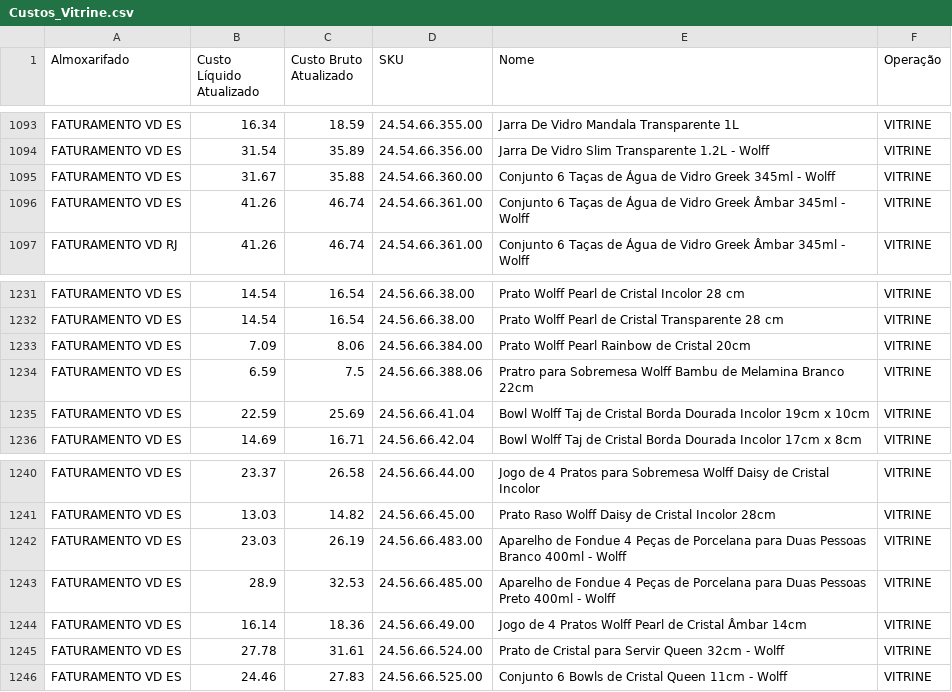
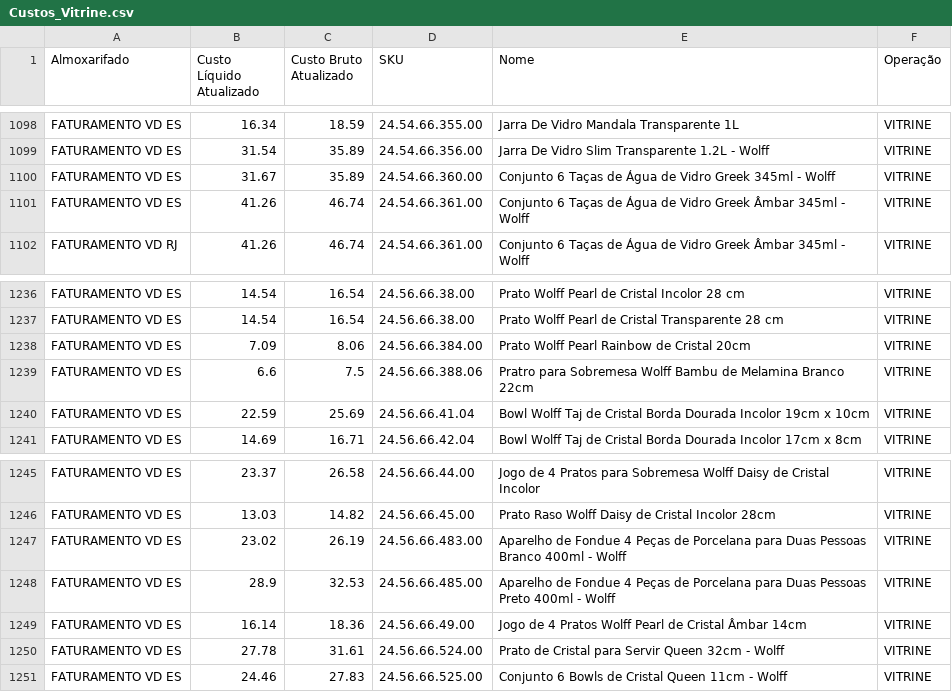
Before and after one commit to santoseliseu/bbtudo, a CSV file: Custos_Vitrine.csv, drawn as a sheet; only a part is shown, gaps mark what is left out; the diff covers the shown part only.

Commit message:
Dados atualizado via app

```diff
--- a/Custos_Vitrine.csv
+++ b/Custos_Vitrine.csv
@@ -1106,3 +1111,3 @@ FATURAMENTO VD ES;16.34;18.59;24.54.66.355.00;Jarra De Vidro Mandala Transparent
 FATURAMENTO VD ES;31.54;35.89;24.54.66.356.00;Jarra De Vidro Slim Transparente 1.2L - Wolff;VITRINE
-FATURAMENTO VD ES;31.67;35.88;24.54.66.360.00;Conjunto 6 Taças de Água de Vidro Greek 345ml - Wolff;VITRINE
+FATURAMENTO VD ES;31.67;35.89;24.54.66.360.00;Conjunto 6 Taças de Água de Vidro Greek 345ml - Wolff;VITRINE
 FATURAMENTO VD ES;41.26;46.74;24.54.66.361.00;Conjunto 6 Taças de Água de Vidro Greek Âmbar 345ml - Wolff;VITRINE
@@ -1257,3 +1262,3 @@ FATURAMENTO VD ES;14.54;16.54;24.56.66.38.00;Prato Wolff Pearl de Cristal Transp
 FATURAMENTO VD ES;7.09;8.06;24.56.66.384.00;Prato Wolff Pearl Rainbow de Cristal 20cm;VITRINE
-FATURAMENTO VD ES;6.59;7.5;24.56.66.388.06;Pratro para Sobremesa Wolff Bambu de Melamina Branco 22cm;VITRINE
+FATURAMENTO VD ES;6.6;7.5;24.56.66.388.06;Pratro para Sobremesa Wolff Bambu de Melamina Branco 22cm;VITRINE
 FATURAMENTO VD ES;22.59;25.69;24.56.66.41.04;Bowl Wolff Taj de Cristal Borda Dourada Incolor 19cm x 10cm;VITRINE
@@ -1265,3 +1270,3 @@ FATURAMENTO VD ES;23.37;26.58;24.56.66.44.00;Jogo de 4 Pratos para Sobremesa Wol
 FATURAMENTO VD ES;13.03;14.82;24.56.66.45.00;Prato Raso Wolff Daisy de Cristal Incolor 28cm;VITRINE
-FATURAMENTO VD ES;23.03;26.19;24.56.66.483.00;Aparelho de Fondue 4 Peças de Porcelana para Duas Pessoas Branco 400ml - Wolff;VITRINE
+FATURAMENTO VD ES;23.02;26.19;24.56.66.483.00;Aparelho de Fondue 4 Peças de Porcelana para Duas Pessoas Branco 400ml - Wolff;VITRINE
 FATURAMENTO VD ES;28.9;32.53;24.56.66.485.00;Aparelho de Fondue 4 Peças de Porcelana para Duas Pessoas Preto 400ml - Wolff;VITRINE
```
Also changed, not shown: 7 added rows, 3 removed rows and 4 edited cells elsewhere in this file.
